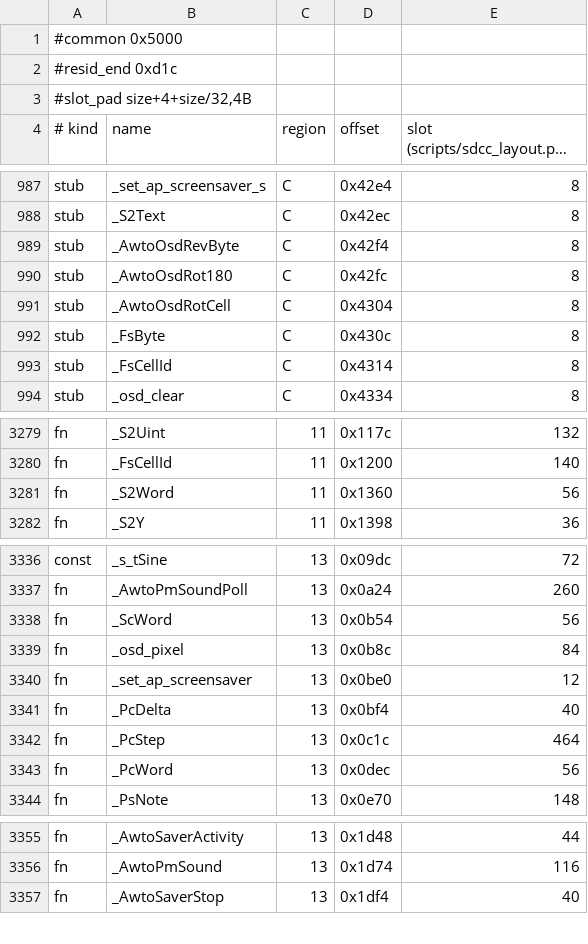
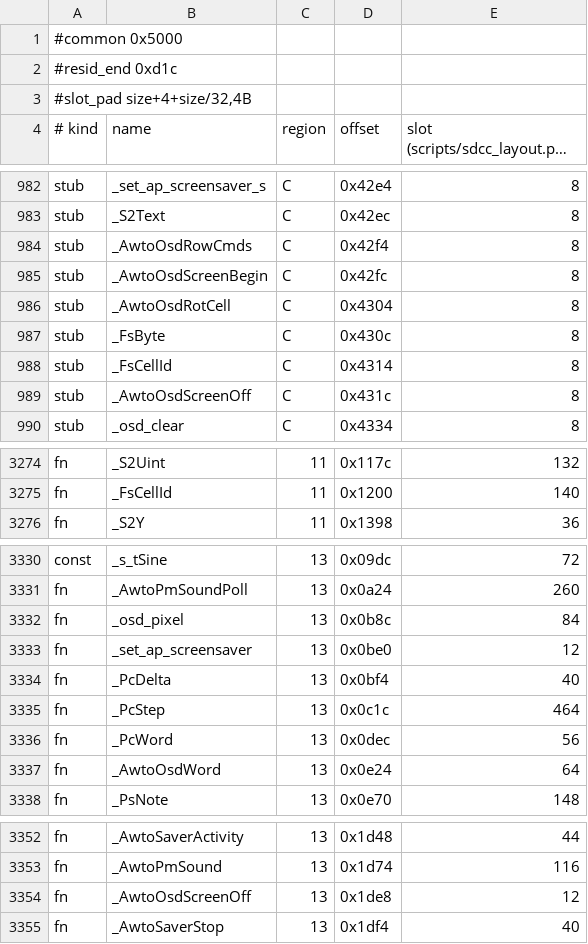
Before and after one commit to awto-au/awto-ddc, a TSV file: fw/bank_layout.tsv, drawn as a sheet; only a part is shown, gaps mark what is left out; long unchanged cells end in …; the diff covers the shown part only.

```diff
--- a/fw/bank_layout.tsv
+++ b/fw/bank_layout.tsv
@@ -988,4 +983,4 @@ stub	_set_ap_screensaver_s	C	0x42e4	8
 stub	_S2Text	C	0x42ec	8
-stub	_AwtoOsdRevByte	C	0x42f4	8
-stub	_AwtoOsdRot180	C	0x42fc	8
+stub	_AwtoOsdRowCmds	C	0x42f4	8
+stub	_AwtoOsdScreenBegin	C	0x42fc	8
 stub	_AwtoOsdRotCell	C	0x4304	8
@@ -993,2 +988,3 @@ stub	_FsByte	C	0x430c	8
 stub	_FsCellId	C	0x4314	8
+stub	_AwtoOsdScreenOff	C	0x431c	8
 stub	_osd_clear	C	0x4334	8
@@ -3280,3 +3275,2 @@ fn	_S2Uint	11	0x117c	132
 fn	_FsCellId	11	0x1200	140
-fn	_S2Word	11	0x1360	56
 fn	_S2Y	11	0x1398	36
@@ -3337,3 +3331,2 @@ const	_s_tSine	13	0x09dc	72
 fn	_AwtoPmSoundPoll	13	0x0a24	260
-fn	_ScWord	13	0x0b54	56
 fn	_osd_pixel	13	0x0b8c	84
@@ -3343,2 +3336,3 @@ fn	_PcStep	13	0x0c1c	464
 fn	_PcWord	13	0x0dec	56
+fn	_AwtoOsdWord	13	0x0e24	64
 fn	_PsNote	13	0x0e70	148
@@ -3356,2 +3353,3 @@ fn	_AwtoSaverActivity	13	0x1d48	44
 fn	_AwtoPmSound	13	0x1d74	116
+fn	_AwtoOsdScreenOff	13	0x1de8	12
 fn	_AwtoSaverStop	13	0x1df4	40
```
Also changed, not shown: 4 added rows, 6 removed rows and 4 edited cells elsewhere in this file, 7 other files.
